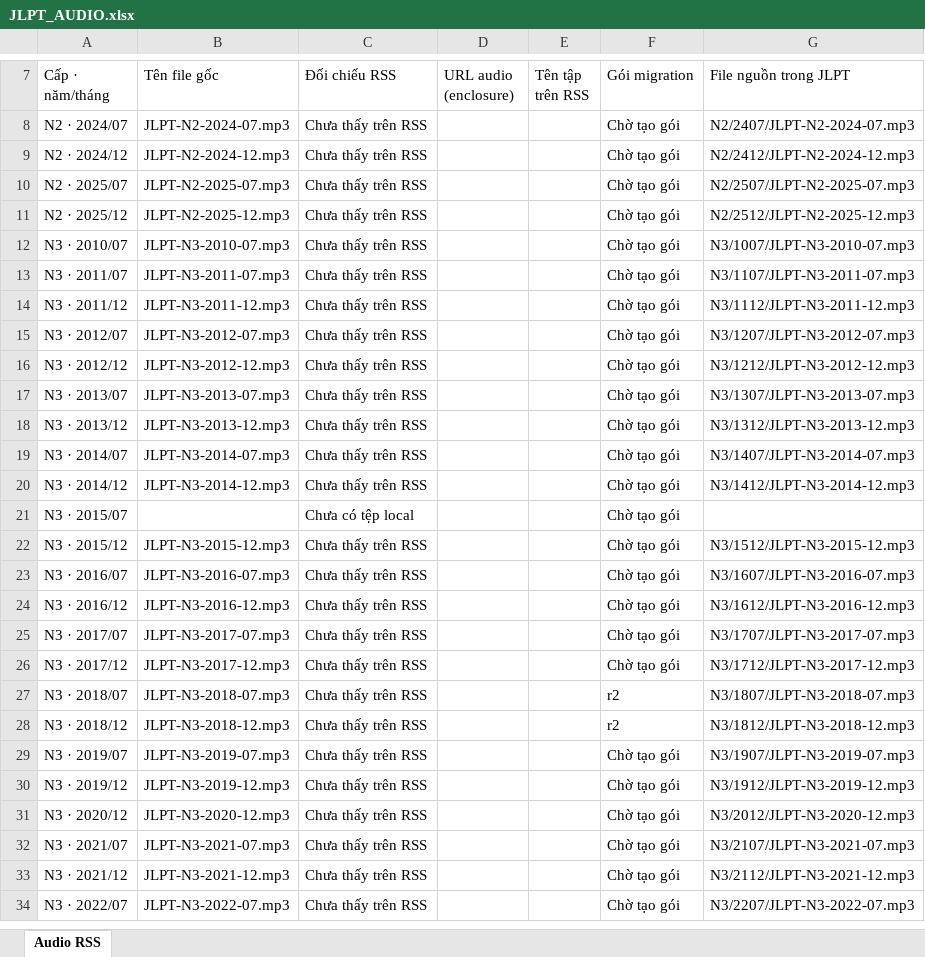
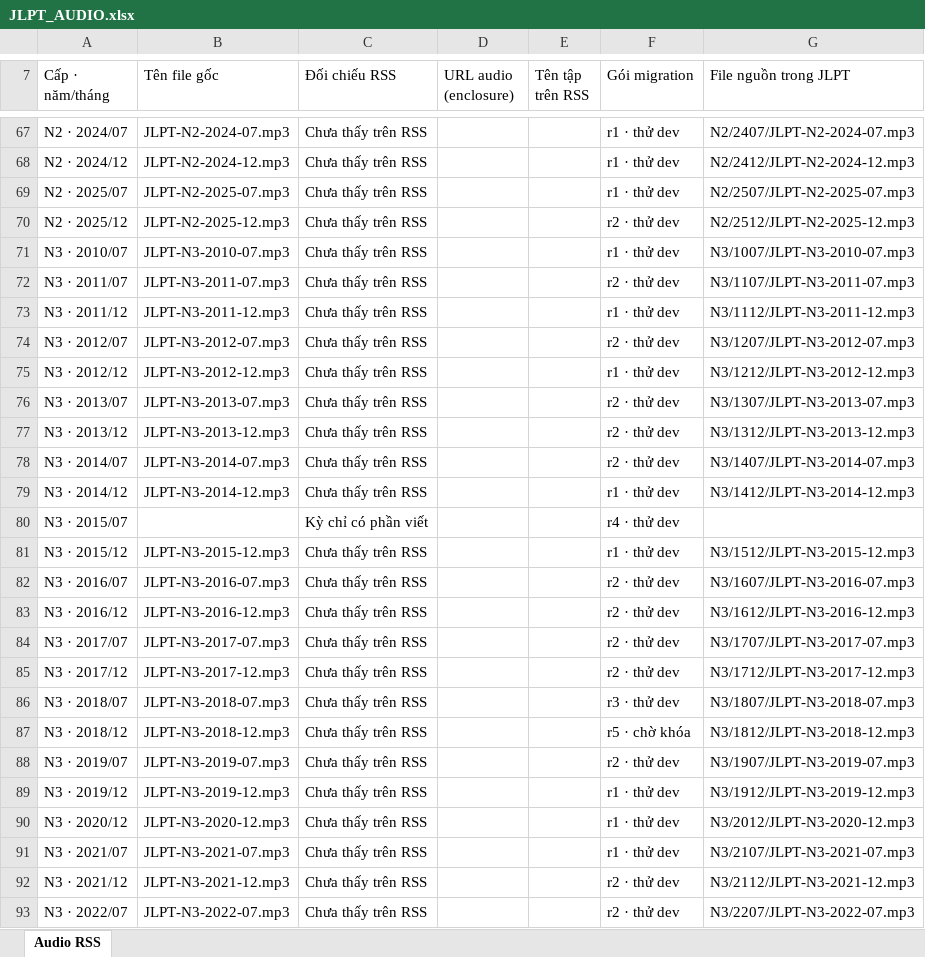
Before and after one commit to pvkdev/kaiwa_skill, an Excel workbook: JLPT/JLPT_AUDIO.xlsx, sheet Audio RSS, drawn as a sheet; only a part is shown, gaps mark what is left out; values as stored, in another font and other column widths than the file's, no cell formats; addresses are those after the commit; the diff covers the shown part only; the diff names each change by its address in the sheet, - before the commit and + after, or states it on an @@ line.

```diff
--- a/JLPT/JLPT_AUDIO.xlsx (sheet Audio RSS)
+++ b/JLPT/JLPT_AUDIO.xlsx (sheet Audio RSS)
-F67:F69 (Gói migration): Chờ tạo gói
+F67:F69 (Gói migration): r1 · thử dev
-F70 (Gói migration): Chờ tạo gói
+F70 (Gói migration): r2 · thử dev
-F71 (Gói migration): Chờ tạo gói
+F71 (Gói migration): r1 · thử dev
-F72 (Gói migration): Chờ tạo gói
+F72 (Gói migration): r2 · thử dev
-F73 (Gói migration): Chờ tạo gói
+F73 (Gói migration): r1 · thử dev
-F74 (Gói migration): Chờ tạo gói
+F74 (Gói migration): r2 · thử dev
-F75 (Gói migration): Chờ tạo gói
+F75 (Gói migration): r1 · thử dev
-F76:F78 (Gói migration): Chờ tạo gói
+F76:F78 (Gói migration): r2 · thử dev
-F79 (Gói migration): Chờ tạo gói
+F79 (Gói migration): r1 · thử dev
-C80 (Đối chiếu RSS): Chưa có tệp local
+C80 (Đối chiếu RSS): Kỳ chỉ có phần viết
-F80 (Gói migration): Chờ tạo gói
+F80 (Gói migration): r4 · thử dev
-F81 (Gói migration): Chờ tạo gói
+F81 (Gói migration): r1 · thử dev
-F82:F85 (Gói migration): Chờ tạo gói
+F82:F85 (Gói migration): r2 · thử dev
-F86 (Gói migration): r2
+F86 (Gói migration): r3 · thử dev
-F87 (Gói migration): r2
+F87 (Gói migration): r5 · chờ khóa
-F88 (Gói migration): Chờ tạo gói
+F88 (Gói migration): r2 · thử dev
-F89:F91 (Gói migration): Chờ tạo gói
+F89:F91 (Gói migration): r1 · thử dev
-F92:F93 (Gói migration): Chờ tạo gói
+F92:F93 (Gói migration): r2 · thử dev
```
Also changed, not shown: 78 added rows and 7 edited cells elsewhere in this sheet, cell formats, 29 other files.
